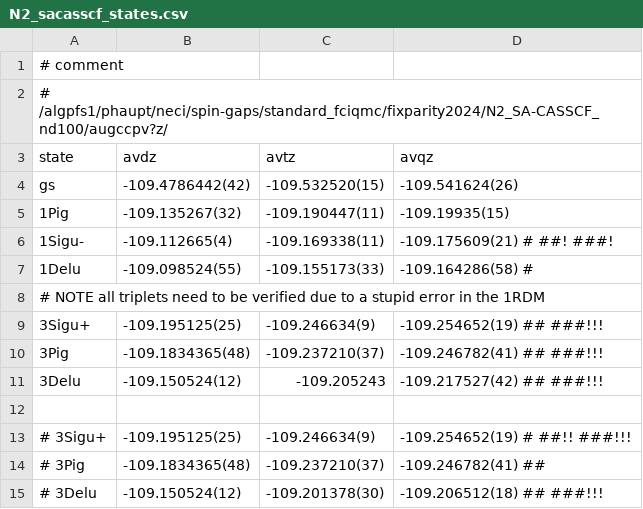
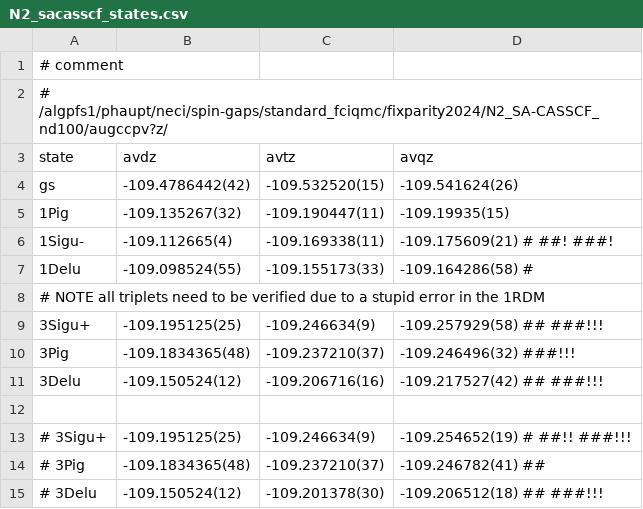
Before and after one commit to jphaupt/phdthesis_haupt, a CSV file: figures/binding/N2_sacasscf_states.csv, drawn as a sheet.

```diff
--- a/figures/binding/N2_sacasscf_states.csv
+++ b/figures/binding/N2_sacasscf_states.csv
@@ -8,5 +8,5 @@
 # NOTE all triplets need to be verified due to a stupid error in the 1RDM
- 3Sigu+ , -109.195125(25) , -109.246634(9) , -109.254652(19)  ## ###!!!
- 3Pig   , -109.1834365(48) , -109.237210(37) , -109.246782(41)  ## ###!!!
- 3Delu  , -109.150524(12) , -109.205243 , -109.217527(42) ## ###!!!
+ 3Sigu+ , -109.195125(25) , -109.246634(9) , -109.257929(58)   ## ###!!!
+ 3Pig   , -109.1834365(48) , -109.237210(37) , -109.246496(32)  ###!!!
+ 3Delu  , -109.150524(12) , -109.206716(16) , -109.217527(42) ## ###!!!
 
```
Also changed, not shown: figures/universal/data/atomisation_atomic_ee_fromatom.csv, figures/universal/data/atomisation_universal_ee_en.csv, 36 other files.
